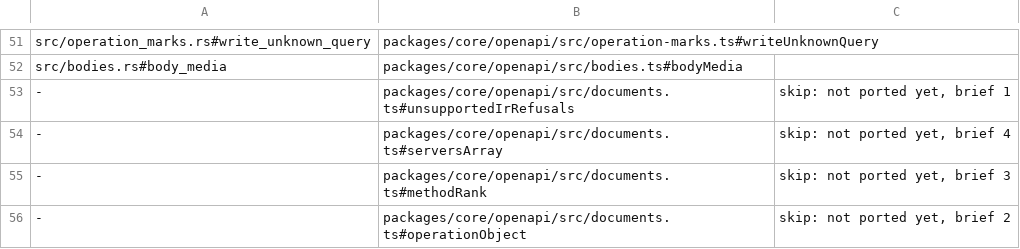
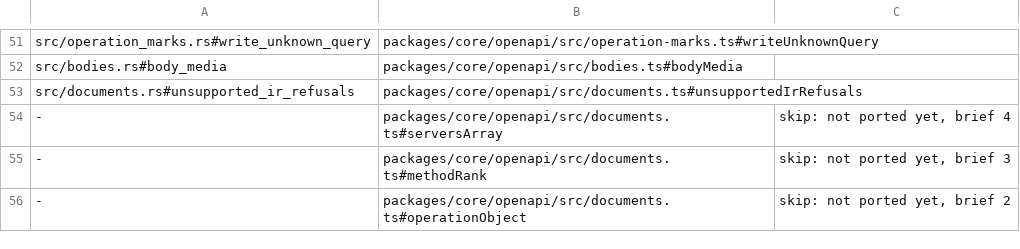
Before and after one commit to jubasse/seampact, a TSV file: crates/openapi/trace.tsv, drawn as a sheet; only a part is shown, gaps mark what is left out.

```diff
--- a/crates/openapi/trace.tsv
+++ b/crates/openapi/trace.tsv
@@ -52,3 +52,3 @@ src/operation_marks.rs#write_unknown_query	packages/core/openapi/src/operation-m
 src/bodies.rs#body_media	packages/core/openapi/src/bodies.ts#bodyMedia
--	packages/core/openapi/src/documents.ts#unsupportedIrRefusals	skip: not ported yet, brief 1
+src/documents.rs#unsupported_ir_refusals	packages/core/openapi/src/documents.ts#unsupportedIrRefusals
 -	packages/core/openapi/src/documents.ts#serversArray	skip: not ported yet, brief 4
```
Also changed, not shown: 1 other file.
